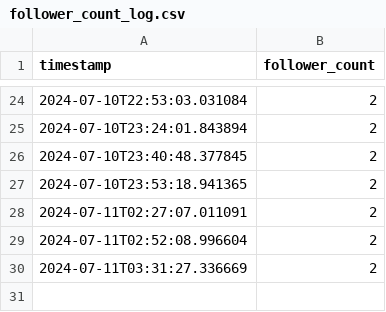
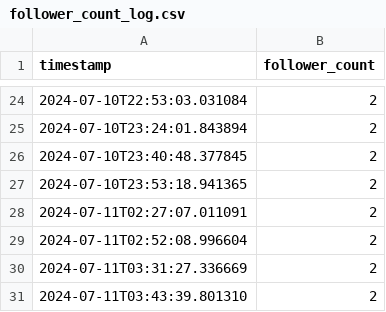
Before and after one commit to QuCoon-ML-AI/Track_FacebookPageFollowers, a CSV file: follower_count_log.csv, drawn as a sheet; only a part is shown, gaps mark what is left out; the diff names each change by its address in the sheet, - before the commit and + after, or states it on an @@ line.

Commit message:
Update follower count log

```diff
--- a/follower_count_log.csv
+++ b/follower_count_log.csv
+row 31: 2024-07-11T03:43:39.801310 | 2
```
